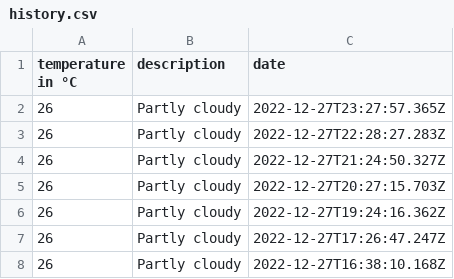
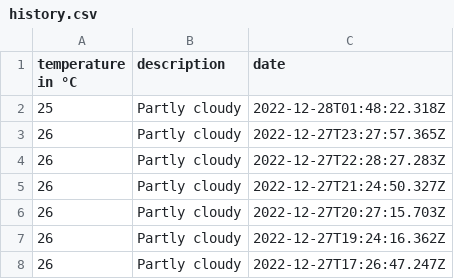
Before and after one commit to 102/singapore-weather, a CSV file: history.csv, drawn as a sheet; only a part is shown; the shorter side is filled out with more unchanged rows; the diff names each change by its address in the sheet, - before the commit and + after, or states it on an @@ line.

Commit message:
Flat: latest data (2022-12-28T01:48:22.427Z) {   "date": "2022-12-28T01:48:22.427Z",   "files": [     {       "name": "history.csv",       "deltaBytes": 43,       "source": "https://goweather.herokuapp.com/weather/singapore"     },     {       "name": "weather.json",       "deltaBytes": -1,       "source": "https://goweather.herokuapp.com/weather/singapore"     }   ] }

```diff
--- a/history.csv
+++ b/history.csv
+row 2: 25 | Partly cloudy | 2022-12-28T01:48:22.318Z
```
Also changed, not shown: 1 other file.
